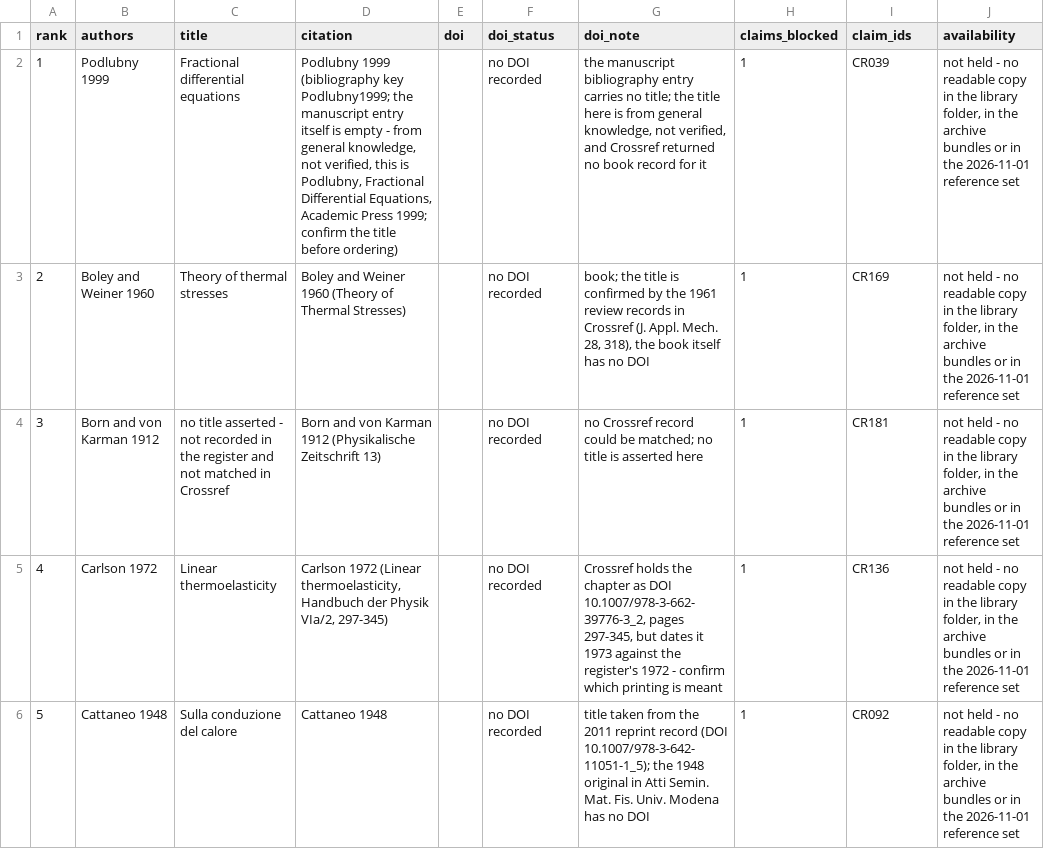
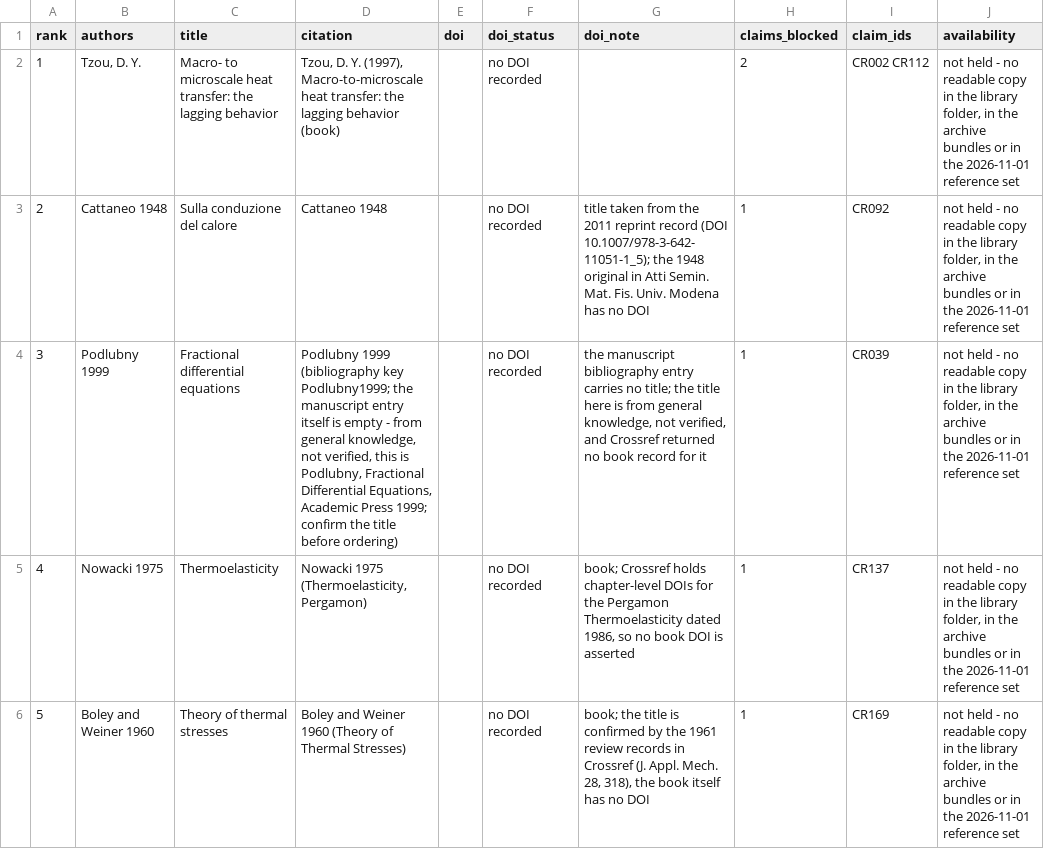
Before and after one commit to vipin-oss/le, a CSV file: paper_v2/arena_deliverables/P3_evidence_claims_B/sources_still_needed_full.csv, drawn as a sheet; only a part is shown; the diff covers the shown part only.

Commit message:
Step 18: put the request list in priority order (same 13 works, same 14 claims)
- sources_still_needed_full.csv re-ordered: 1-5 the model/definition/standard references,
  6-9 the four papers with a working DOI, 10-13 the one-sentence attributions
- .md mirror and the one-page PDF rebuilt from the same CSV so all three agree
- nothing added or removed: 13 works, 14 claims, 4 verified DOIs
- README records why the order is what it is and that the three files move together
- checker still PASS (needed=1, library=34, findings=3), exit 0

Co-authored-by: arena-agent <297053741+arena-agent@users.noreply.github.com>

```diff
--- a/paper_v2/arena_deliverables/P3_evidence_claims_B/sources_still_needed_full.csv
+++ b/paper_v2/arena_deliverables/P3_evidence_claims_B/sources_still_needed_full.csv
@@ -1,6 +1,6 @@
 rank,authors,title,citation,doi,doi_status,doi_note,claims_blocked,claim_ids,availability
-1,Podlubny 1999,Fractional differential equations,"Podlubny 1999 (bibliography key Podlubny1999; the manuscript entry itself is empty - from general knowledge, not verified, this is Podlubny, Fractional Differential Equations, Academic Press 1999; confirm the title before ordering)",,no DOI recorded,"the manuscript bibliography entry carries no title; the title here is from general knowledge, not verified, and Crossref returned no book record for it",1,CR039,"not held - no readable copy in the library folder, in the archive bundles or in the 2026-11-01 reference set"
-2,Boley and Weiner 1960,Theory of thermal stresses,Boley and Weiner 1960 (Theory of Thermal Stresses),,no DOI recorded,"book; the title is confirmed by the 1961 review records in Crossref (J. Appl. Mech. 28, 318), the book itself has no DOI",1,CR169,"not held - no readable copy in the library folder, in the archive bundles or in the 2026-11-01 reference set"
-3,Born and von Karman 1912,no title asserted - not recorded in the register and not matched in Crossref,Born and von Karman 1912 (Physikalische Zeitschrift 13),,no DOI recorded,no Crossref record could be matched; no title is asserted here,1,CR181,"not held - no readable copy in the library folder, in the archive bundles or in the 2026-11-01 reference set"
-4,Carlson 1972,Linear thermoelasticity,"Carlson 1972 (Linear thermoelasticity, Handbuch der Physik VIa/2, 297-345)",,no DOI recorded,"Crossref holds the chapter as DOI 10.1007/978-3-662-39776-3_2, pages 297-345, but dates it 1973 against the register's 1972 - confirm which printing is meant",1,CR136,"not held - no readable copy in the library folder, in the archive bundles or in the 2026-11-01 reference set"
-5,Cattaneo 1948,Sulla conduzione del calore,Cattaneo 1948,,no DOI recorded,title taken from the 2011 reprint record (DOI 10.1007/978-3-642-11051-1_5); the 1948 original in Atti Semin. Mat. Fis. Univ. Modena has no DOI,1,CR092,"not held - no readable copy in the library folder, in the archive bundles or in the 2026-11-01 reference set"
+1,"Tzou, D. Y.",Macro- to microscale heat transfer: the lagging behavior,"Tzou, D. Y. (1997), Macro-to-microscale heat transfer: the lagging behavior (book)",,no DOI recorded,,2,CR002 CR112,"not held - no readable copy in the library folder, in the archive bundles or in the 2026-11-01 reference set"
+2,Cattaneo 1948,Sulla conduzione del calore,Cattaneo 1948,,no DOI recorded,title taken from the 2011 reprint record (DOI 10.1007/978-3-642-11051-1_5); the 1948 original in Atti Semin. Mat. Fis. Univ. Modena has no DOI,1,CR092,"not held - no readable copy in the library folder, in the archive bundles or in the 2026-11-01 reference set"
+3,Podlubny 1999,Fractional differential equations,"Podlubny 1999 (bibliography key Podlubny1999; the manuscript entry itself is empty - from general knowledge, not verified, this is Podlubny, Fractional Differential Equations, Academic Press 1999; confirm the title before ordering)",,no DOI recorded,"the manuscript bibliography entry carries no title; the title here is from general knowledge, not verified, and Crossref returned no book record for it",1,CR039,"not held - no readable copy in the library folder, in the archive bundles or in the 2026-11-01 reference set"
+4,Nowacki 1975,Thermoelasticity,"Nowacki 1975 (Thermoelasticity, Pergamon)",,no DOI recorded,"book; Crossref holds chapter-level DOIs for the Pergamon Thermoelasticity dated 1986, so no book DOI is asserted",1,CR137,"not held - no readable copy in the library folder, in the archive bundles or in the 2026-11-01 reference set"
+5,Boley and Weiner 1960,Theory of thermal stresses,Boley and Weiner 1960 (Theory of Thermal Stresses),,no DOI recorded,"book; the title is confirmed by the 1961 review records in Crossref (J. Appl. Mech. 28, 318), the book itself has no DOI",1,CR169,"not held - no readable copy in the library folder, in the archive bundles or in the 2026-11-01 reference set"
```
Also changed, not shown: 34 edited cells elsewhere in this file, 3 other files.
